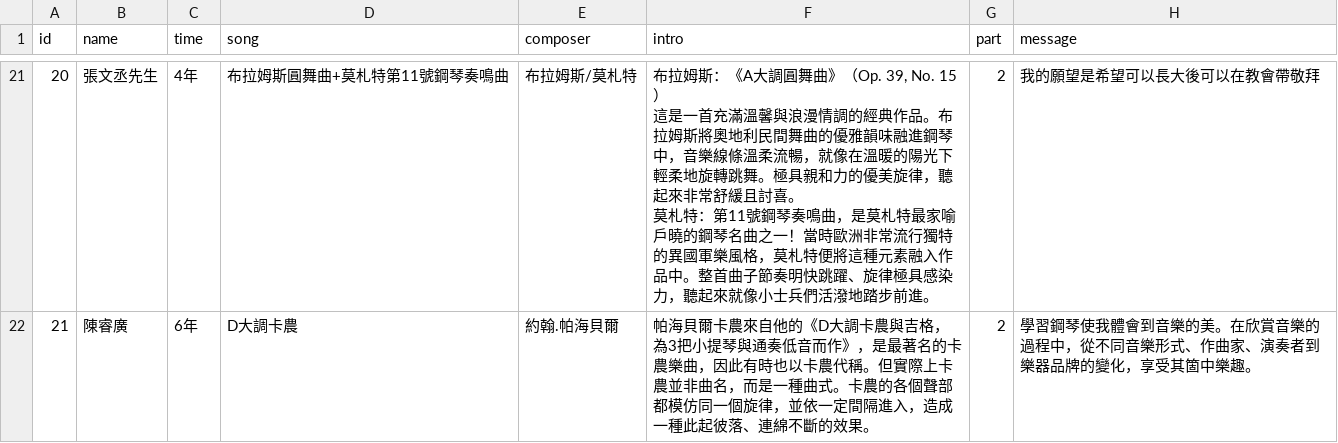
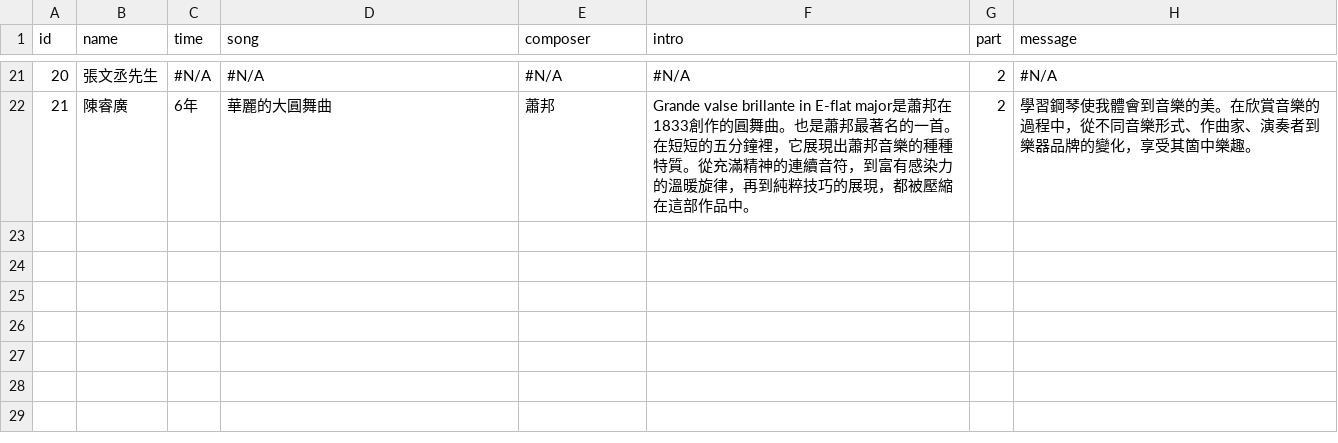
Before and after one commit to hsugisele/2026piano, a CSV file: morning.csv, drawn as a sheet; only a part is shown, gaps mark what is left out; the diff covers the shown part only.

```diff
--- a/morning.csv
+++ b/morning.csv
@@ -42,4 +96,2 @@ id,name,time,song,composer,intro,part,message
-20,張文丞先生,4年,布拉姆斯圓舞曲+莫札特第11號鋼琴奏鳴曲,布拉姆斯/莫札特,"布拉姆斯：《A大調圓舞曲》（Op. 39, No. 15）
-這是一首充滿溫馨與浪漫情調的經典作品。布拉姆斯將奧地利民間舞曲的優雅韻味融進鋼琴中，音樂線條溫柔流暢，就像在溫暖的陽光下輕柔地旋轉跳舞。極具親和力的優美旋律，聽起來非常舒緩且討喜。
-莫札特：第11號鋼琴奏鳴曲，是莫札特最家喻戶曉的鋼琴名曲之一！當時歐洲非常流行獨特的異國軍樂風格，莫札特便將這種元素融入作品中。整首曲子節奏明快跳躍、旋律極具感染力，聽起來就像小士兵們活潑地踏步前進。",2,我的願望是希望可以長大後可以在教會帶敬拜
-21,陳睿廣,6年,D大調卡農,約翰.帕海貝爾,帕海貝爾卡農來自他的《D大調卡農與吉格，為3把小提琴與通奏低音而作》，是最著名的卡農樂曲，因此有時也以卡農代稱。但實際上卡農並非曲名，而是一種曲式。卡農的各個聲部都模仿同一個旋律，並依一定間隔進入，造成一種此起彼落、連綿不斷的效果。,2,學習鋼琴使我體會到音樂的美。在欣賞音樂的過程中，從不同音樂形式、作曲家、演奏者到樂器品牌的變化，享受其箇中樂趣。
+20,張文丞先生,#N/A,#N/A,#N/A,#N/A,2,#N/A
+21,陳睿廣,6年,華麗的大圓舞曲,蕭邦,Grande valse brillante in E-flat major是蕭邦在1833創作的圓舞曲。也是蕭邦最著名的一首。在短短的五分鐘裡，它展現出蕭邦音樂的種種特質。從充滿精神的連續音符，到富有感染力的溫暖旋律，再到純粹技巧的展現，都被壓縮在這部作品中。,2,學習鋼琴使我體會到音樂的美。在欣賞音樂的過程中，從不同音樂形式、作曲家、演奏者到樂器品牌的變化，享受其箇中樂趣。
```
Also changed, not shown: 94 edited cells elsewhere in this file, afternoon.csv.
